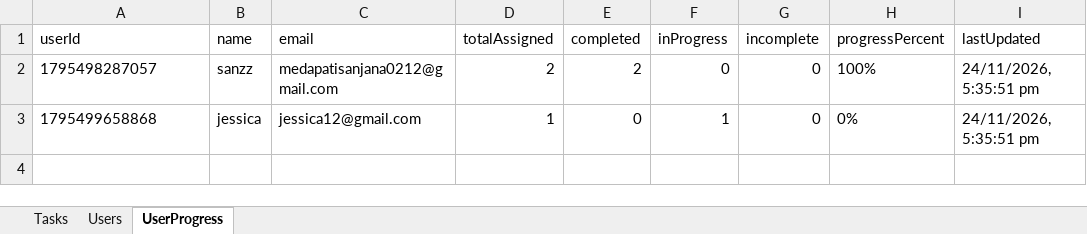
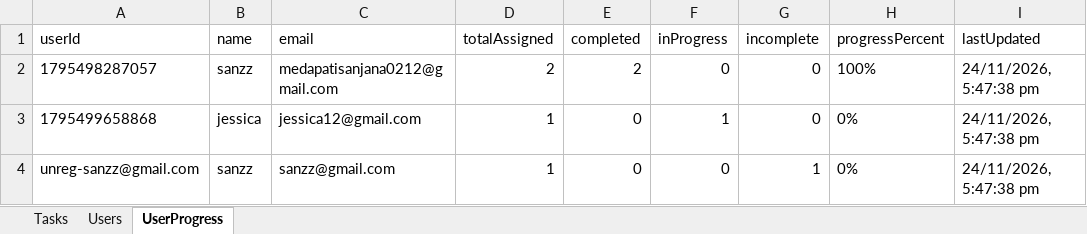
Before and after one commit to Medapatisanjana12/AttendaceFlow, an Excel workbook: backend/tasks.xlsx, sheet UserProgress, drawn as a sheet; values as stored, in another font and other column widths than the file's, no borders; the diff names each change by its address in the sheet, - before the commit and + after, or states it on an @@ line.

```diff
--- a/backend/tasks.xlsx (sheet UserProgress)
+++ b/backend/tasks.xlsx (sheet UserProgress)
-I2:I3 (lastUpdated): 24/11/2026, 5:35:51 pm
+I2:I3 (lastUpdated): 24/11/2026, 5:47:38 pm
+row 4: unreg-sanzz@gmail.com | sanzz | sanzz@gmail.com | 1 | 0 | 0 | 1 | 0% | 24/11/2026, 5:47:38 pm
```
Also changed, not shown: sheet Tasks, 7 other files.
